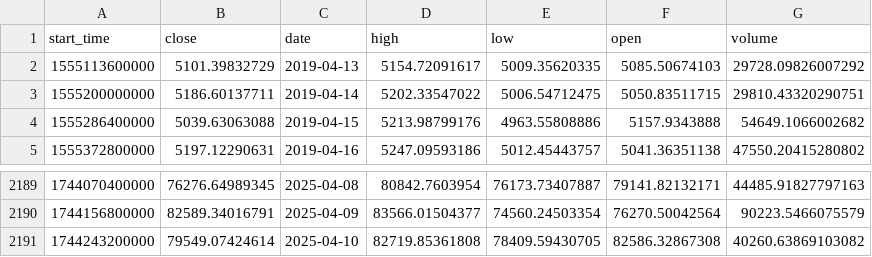
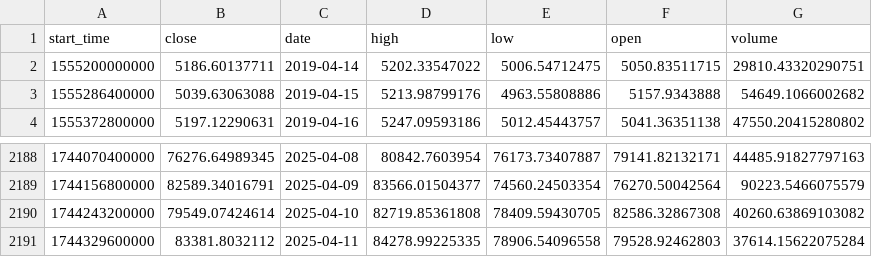
Before and after one commit to Koh040108/UM-Quant-Trading-New, a CSV file: data/BTC_cryptoquant_market-data_price-ohlcv_1h.csv, drawn as a sheet; only a part is shown, gaps mark what is left out.

```diff
--- a/data/BTC_cryptoquant_market-data_price-ohlcv_1h.csv
+++ b/data/BTC_cryptoquant_market-data_price-ohlcv_1h.csv
@@ -1,3 +1,2 @@
 start_time,close,date,high,low,open,volume
-1555113600000,5101.39832729,2019-04-13,5154.72091617,5009.35620335,5085.50674103,29728.09826007292
 1555200000000,5186.60137711,2019-04-14,5202.33547022,5006.54712475,5050.83511715,29810.43320290751
@@ -2191 +2190,2 @@ start_time,close,date,high,low,open,volume
 1744243200000,79549.07424614,2025-04-10,82719.85361808,78409.59430705,82586.32867308,40260.63869103082
+1744329600000,83381.8032112,2025-04-11,84278.99225335,78906.54096558,79528.92462803,37614.15622075284
```
Also changed, not shown: 19 other files.
